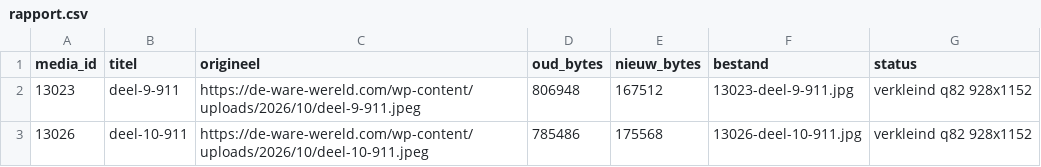
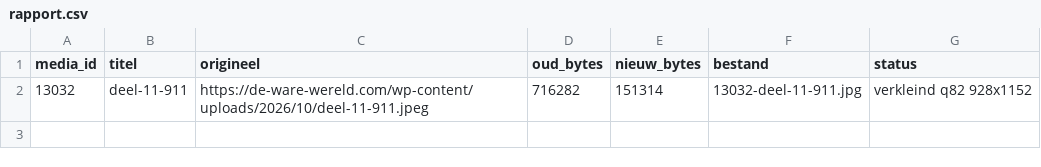
Before and after one commit to dewarewereld/MediaAfbeeldingen, a CSV file: rapport.csv, drawn as a sheet.

```diff
--- a/rapport.csv
+++ b/rapport.csv
@@ -1,3 +1,2 @@
 media_id,titel,origineel,oud_bytes,nieuw_bytes,bestand,status
-13023,deel-9-911,https://de-ware-wereld.com/wp-content/uploads/2026/10/deel-9-911.jpeg,806948,167512,13023-deel-9-911.jpg,verkleind q82 928x1152
-13026,deel-10-911,https://de-ware-wereld.com/wp-content/uploads/2026/10/deel-10-911.jpeg,785486,175568,13026-deel-10-911.jpg,verkleind q82 928x1152
+13032,deel-11-911,https://de-ware-wereld.com/wp-content/uploads/2026/10/deel-11-911.jpeg,716282,151314,13032-deel-11-911.jpg,verkleind q82 928x1152
```
Also changed, not shown: 1 other file.
